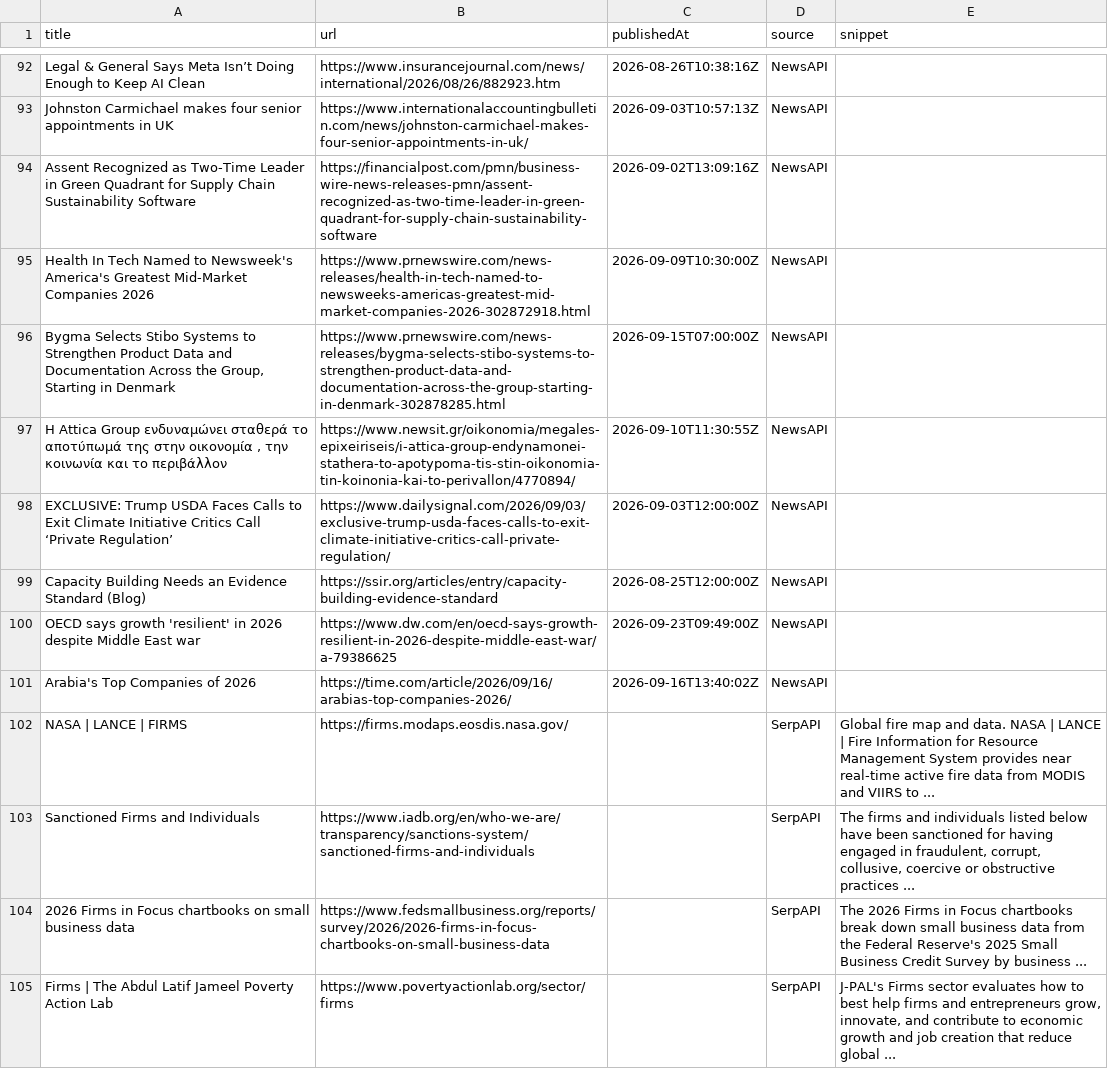
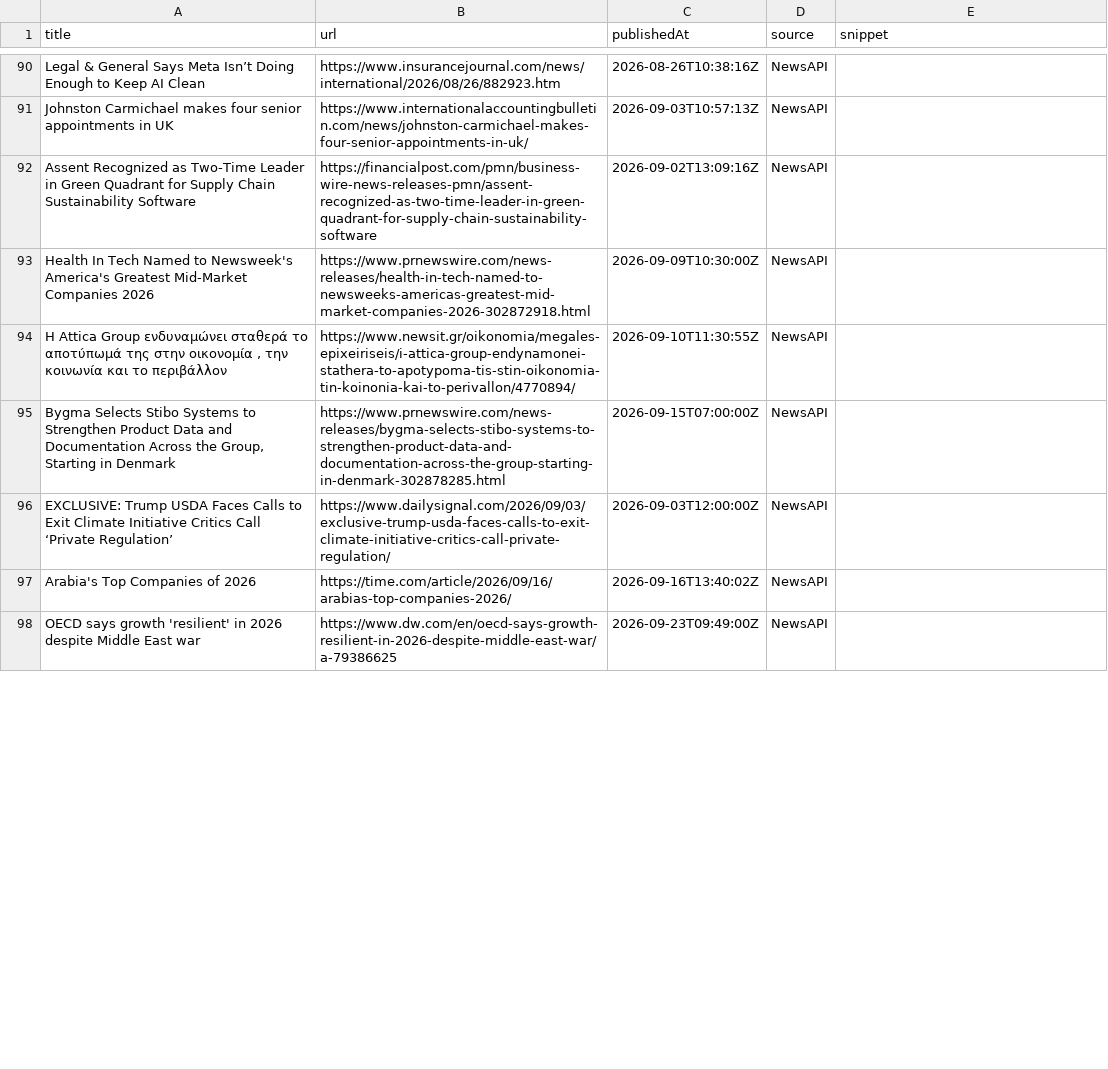
Before and after one commit to media-stack/gb2b-lead-finder, a CSV file: gb2b_leads.csv, drawn as a sheet; only a part is shown, gaps mark what is left out; the diff covers the shown part only.

```diff
--- a/gb2b_leads.csv
+++ b/gb2b_leads.csv
@@ -95,11 +93,6 @@ Assent Recognized as Two-Time Leader in Green Quadrant for Supply Chain Sustaina
 Health In Tech Named to Newsweek's America's Greatest Mid-Market Companies 2026,https://www.prnewswire.com/news-releases/health-in-tech-named-to-newsweeks-americas-greatest-mid-market-companies-2026-302872918.html,2026-09-09T10:30:00Z,NewsAPI,
+"Η Attica Group ενδυναμώνει σταθερά το αποτύπωμά της στην οικονομία , την κοινωνία και το περιβάλλον",https://www.newsit.gr/oikonomia/megales-epixeiriseis/i-attica-group-endynamonei-stathera-to-apotypoma-tis-stin-oikonomia-tin-koinonia-kai-to-perivallon/4770894/,2026-09-10T11:30:55Z,NewsAPI,
 "Bygma Selects Stibo Systems to Strengthen Product Data and Documentation Across the Group, Starting in Denmark",https://www.prnewswire.com/news-releases/bygma-selects-stibo-systems-to-strengthen-product-data-and-documentation-across-the-group-starting-in-denmark-302878285.html,2026-09-15T07:00:00Z,NewsAPI,
-"Η Attica Group ενδυναμώνει σταθερά το αποτύπωμά της στην οικονομία , την κοινωνία και το περιβάλλον",https://www.newsit.gr/oikonomia/megales-epixeiriseis/i-attica-group-endynamonei-stathera-to-apotypoma-tis-stin-oikonomia-tin-koinonia-kai-to-perivallon/4770894/,2026-09-10T11:30:55Z,NewsAPI,
 EXCLUSIVE: Trump USDA Faces Calls to Exit Climate Initiative Critics Call ‘Private Regulation’,https://www.dailysignal.com/2026/09/03/exclusive-trump-usda-faces-calls-to-exit-climate-initiative-critics-call-private-regulation/,2026-09-03T12:00:00Z,NewsAPI,
-Capacity Building Needs an Evidence Standard (Blog),https://ssir.org/articles/entry/capacity-building-evidence-standard,2026-08-25T12:00:00Z,NewsAPI,
+Arabia's Top Companies of 2026,https://time.com/article/2026/09/16/arabias-top-companies-2026/,2026-09-16T13:40:02Z,NewsAPI,
 OECD says growth 'resilient' in 2026 despite Middle East war,https://www.dw.com/en/oecd-says-growth-resilient-in-2026-despite-middle-east-war/a-79386625,2026-09-23T09:49:00Z,NewsAPI,
-Arabia's Top Companies of 2026,https://time.com/article/2026/09/16/arabias-top-companies-2026/,2026-09-16T13:40:02Z,NewsAPI,
-NASA | LANCE | FIRMS,https://firms.modaps.eosdis.nasa.gov/,,SerpAPI,Global fire map and data. NASA | LANCE | Fire Information for Resource Management System provides near real-time active fire data from MODIS and VIIRS to ...
-Sanctioned Firms and Individuals,https://www.iadb.org/en/who-we-are/transparency/sanctions-system/sanctioned-firms-and-individuals,,SerpAPI,"The firms and individuals listed below have been sanctioned for having engaged in fraudulent, corrupt, collusive, coercive or obstructive practices ..."
-2026 Firms in Focus chartbooks on small business data,https://www.fedsmallbusiness.org/reports/survey/2026/2026-firms-in-focus-chartbooks-on-small-business-data,,SerpAPI,The 2026 Firms in Focus chartbooks break down small business data from the Federal Reserve's 2025 Small Business Credit Survey by business ...
-Firms | The Abdul Latif Jameel Poverty Action Lab,https://www.povertyactionlab.org/sector/firms,,SerpAPI,"J-PAL's Firms sector evaluates how to best help firms and entrepreneurs grow, innovate, and contribute to economic growth and job creation that reduce global ..."
```
Also changed, not shown: 14 added rows, 8 removed rows, 7 moved rows and 6 edited cells elsewhere in this file.
